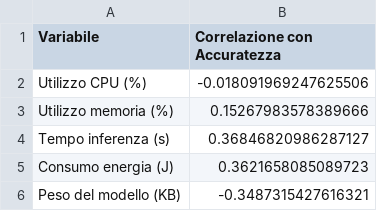
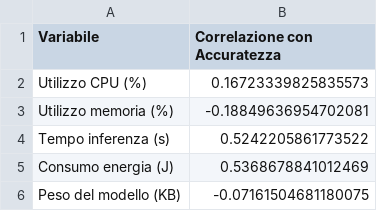
Before and after one commit to russosamuele/SustainablePractises_SmartphoneVersion, a CSV file: GermanDataset/output/results_correlazione.csv, drawn as a sheet.

```diff
--- a/GermanDataset/output/results_correlazione.csv
+++ b/GermanDataset/output/results_correlazione.csv
@@ -1,6 +1,6 @@
 Variabile,Correlazione con Accuratezza
-Utilizzo CPU (%),-0.018091969247625506
-Utilizzo memoria (%),0.15267983578389666
-Tempo inferenza (s),0.36846820986287127
-Consumo energia (J),0.3621658085089723
-Peso del modello (KB),-0.3487315427616321
+Utilizzo CPU (%),0.16723339825835573
+Utilizzo memoria (%),-0.18849636954702081
+Tempo inferenza (s),0.5242205861773522
+Consumo energia (J),0.5368678841012469
+Peso del modello (KB),-0.07161504681180075
```
Also changed, not shown: CompasDataset/output/results_correlazione.csv, CompasDataset/output/results_stats.csv, 47 other files.
